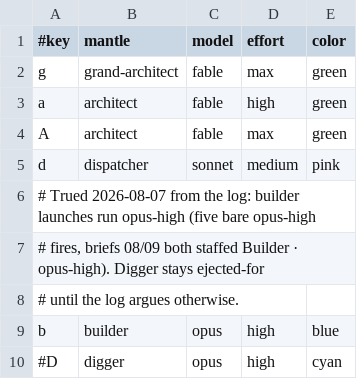
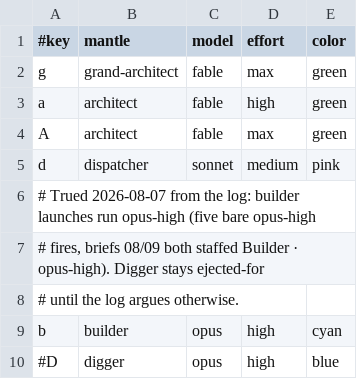
Before and after one commit to felixakiragreen/agents, a TSV file: summon/presets.tsv, drawn as a sheet.

Commit message:
flip colors because my ANSI is unique

```diff
--- a/summon/presets.tsv
+++ b/summon/presets.tsv
@@ -8,3 +8,3 @@ d	dispatcher	sonnet	medium	pink
 # until the log argues otherwise.
-b	builder	opus	high	blue
-#D	digger	opus	high	cyan
+b	builder	opus	high	cyan
+#D	digger	opus	high	blue
```
